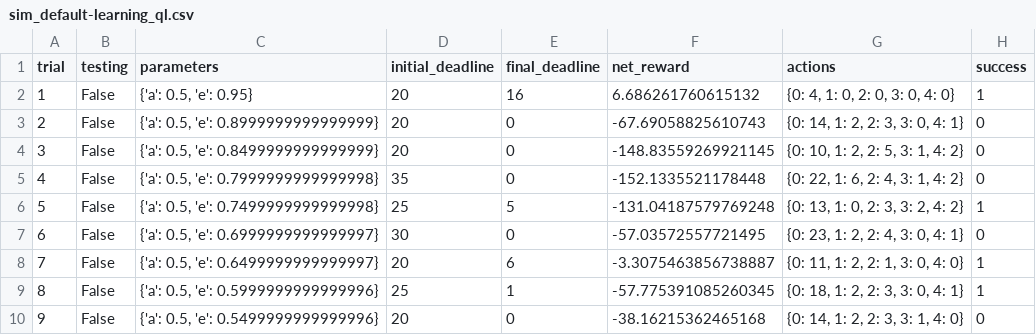
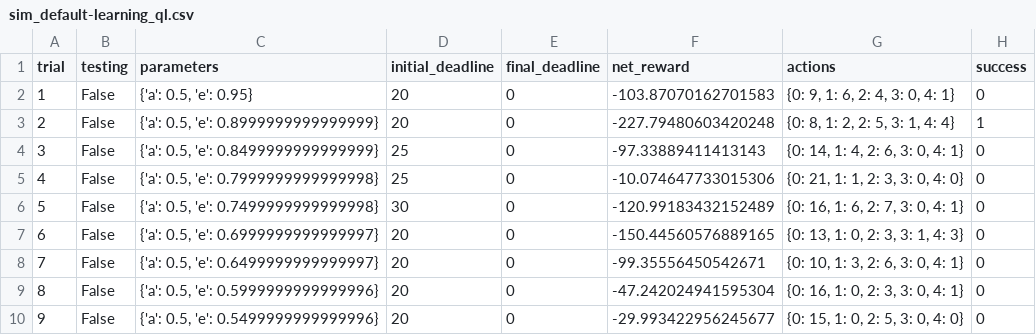
Before and after one commit to ppeiris/machine-learning, a CSV file: projects/smartcab/logs/sim_default-learning_ql.csv, drawn as a sheet; only a part is shown; the diff covers the shown part only.

Commit message:
Improved Q-learning agent is working properly

```diff
--- a/projects/smartcab/logs/sim_default-learning_ql.csv
+++ b/projects/smartcab/logs/sim_default-learning_ql.csv
@@ -1,10 +1,10 @@
 trial,testing,parameters,initial_deadline,final_deadline,net_reward,actions,success
-1,False,"{'a': 0.5, 'e': 0.95}",20,16,6.686261760615132,"{0: 4, 1: 0, 2: 0, 3: 0, 4: 0}",1
-2,False,"{'a': 0.5, 'e': 0.8999999999999999}",20,0,-67.69058825610743,"{0: 14, 1: 2, 2: 3, 3: 0, 4: 1}",0
-3,False,"{'a': 0.5, 'e': 0.8499999999999999}",20,0,-148.83559269921145,"{0: 10, 1: 2, 2: 5, 3: 1, 4: 2}",0
-4,False,"{'a': 0.5, 'e': 0.7999999999999998}",35,0,-152.1335521178448,"{0: 22, 1: 6, 2: 4, 3: 1, 4: 2}",0
-5,False,"{'a': 0.5, 'e': 0.7499999999999998}",25,5,-131.04187579769248,"{0: 13, 1: 0, 2: 3, 3: 2, 4: 2}",1
-6,False,"{'a': 0.5, 'e': 0.6999999999999997}",30,0,-57.03572557721495,"{0: 23, 1: 2, 2: 4, 3: 0, 4: 1}",0
-7,False,"{'a': 0.5, 'e': 0.6499999999999997}",20,6,-3.3075463856738887,"{0: 11, 1: 2, 2: 1, 3: 0, 4: 0}",1
-8,False,"{'a': 0.5, 'e': 0.5999999999999996}",25,1,-57.775391085260345,"{0: 18, 1: 2, 2: 3, 3: 0, 4: 1}",1
-9,False,"{'a': 0.5, 'e': 0.5499999999999996}",20,0,-38.16215362465168,"{0: 14, 1: 2, 2: 3, 3: 1, 4: 0}",0
+1,False,"{'a': 0.5, 'e': 0.95}",20,0,-103.87070162701583,"{0: 9, 1: 6, 2: 4, 3: 0, 4: 1}",0
+2,False,"{'a': 0.5, 'e': 0.8999999999999999}",20,0,-227.79480603420248,"{0: 8, 1: 2, 2: 5, 3: 1, 4: 4}",1
+3,False,"{'a': 0.5, 'e': 0.8499999999999999}",25,0,-97.33889411413143,"{0: 14, 1: 4, 2: 6, 3: 0, 4: 1}",0
+4,False,"{'a': 0.5, 'e': 0.7999999999999998}",25,0,-10.074647733015306,"{0: 21, 1: 1, 2: 3, 3: 0, 4: 0}",0
+5,False,"{'a': 0.5, 'e': 0.7499999999999998}",30,0,-120.99183432152489,"{0: 16, 1: 6, 2: 7, 3: 0, 4: 1}",0
+6,False,"{'a': 0.5, 'e': 0.6999999999999997}",20,0,-150.44560576889165,"{0: 13, 1: 0, 2: 3, 3: 1, 4: 3}",0
+7,False,"{'a': 0.5, 'e': 0.6499999999999997}",20,0,-99.35556450542671,"{0: 10, 1: 3, 2: 6, 3: 0, 4: 1}",0
+8,False,"{'a': 0.5, 'e': 0.5999999999999996}",20,0,-47.242024941595304,"{0: 16, 1: 0, 2: 3, 3: 0, 4: 1}",0
+9,False,"{'a': 0.5, 'e': 0.5499999999999996}",20,0,-29.993422956245677,"{0: 15, 1: 0, 2: 5, 3: 0, 4: 0}",0
```
Also changed, not shown: 81 edited cells elsewhere in this file, projects/smartcab/logs/sim_default-learning.csv, 9 other files.
